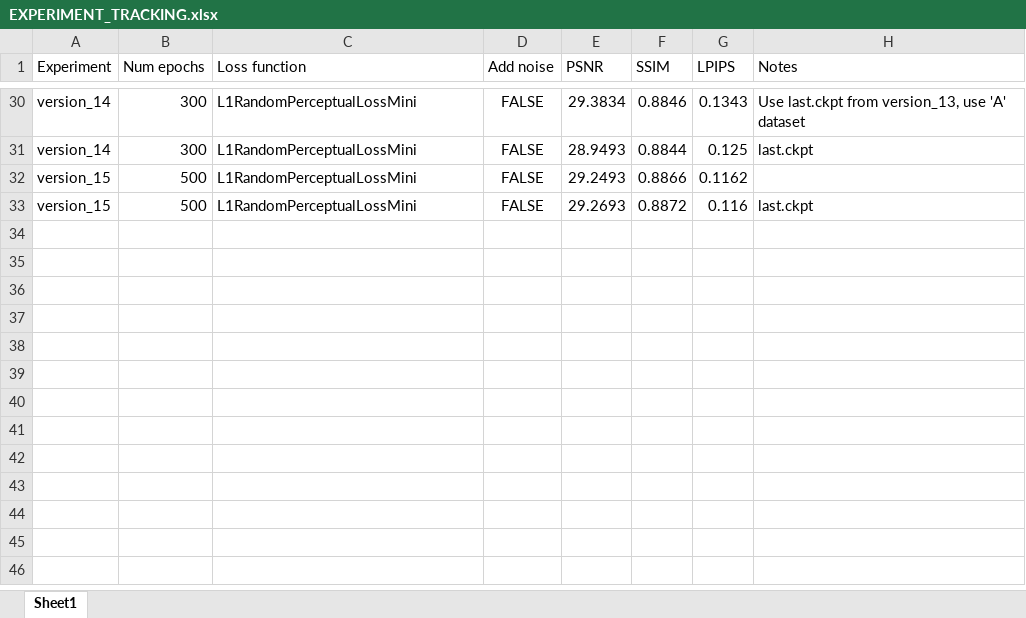
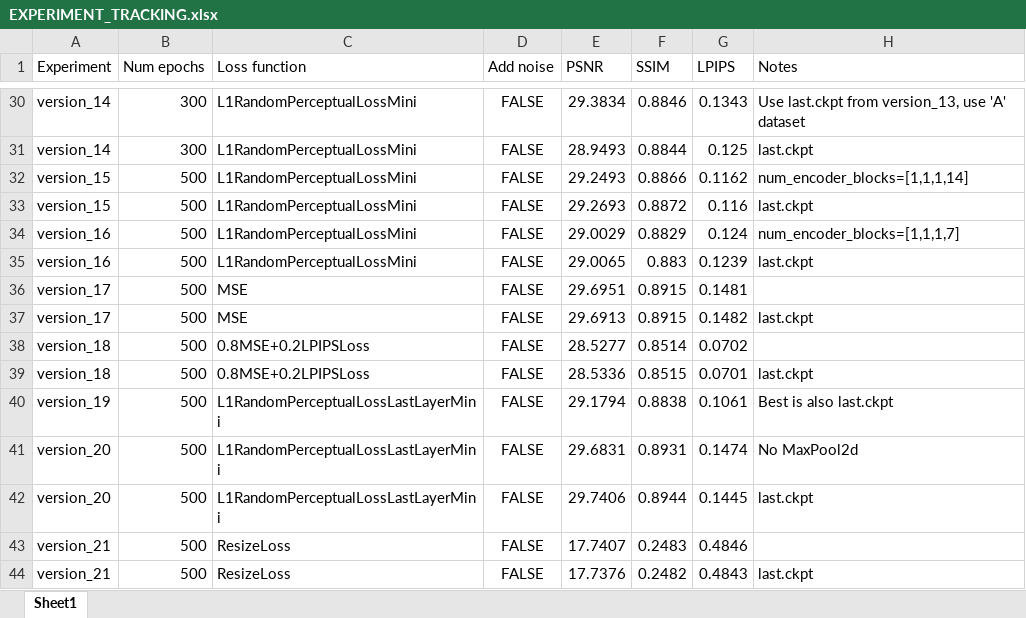
Before and after one commit to minhharry/InfiniteDeblur, an Excel workbook: EXPERIMENT_TRACKING.xlsx, sheet Sheet1, drawn as a sheet; only a part is shown, gaps mark what is left out; values as stored, in another font and other column widths than the file's, no borders; conditional formats not drawn; the diff names each change by its address in the sheet, - before the commit and + after, or states it on an @@ line.

```diff
--- a/EXPERIMENT_TRACKING.xlsx (sheet Sheet1)
+++ b/EXPERIMENT_TRACKING.xlsx (sheet Sheet1)
-H32 (Notes): (empty)
+H32 (Notes): num_encoder_blocks=[1,1,1,14]
+row 34: version_16 | 500 | L1RandomPerceptualLossMini | FALSE | 29.0029 | 0.8829 | 0.124 | num_encoder_blocks=[1,1,1,7]
+row 35: version_16 | 500 | L1RandomPerceptualLossMini | FALSE | 29.0065 | 0.883 | 0.1239 | last.ckpt
+row 36: version_17 | 500 | MSE | FALSE | 29.6951 | 0.8915 | 0.1481
+row 37: version_17 | 500 | MSE | FALSE | 29.6913 | 0.8915 | 0.1482 | last.ckpt
+row 38: version_18 | 500 | 0.8MSE+0.2LPIPSLoss | FALSE | 28.5277 | 0.8514 | 0.0702
+row 39: version_18 | 500 | 0.8MSE+0.2LPIPSLoss | FALSE | 28.5336 | 0.8515 | 0.0701 | last.ckpt
+row 40: version_19 | 500 | L1RandomPerceptualLossLastLayerMini | FALSE | 29.1794 | 0.8838 | 0.1061 | Best is also last.ckpt
+row 41: version_20 | 500 | L1RandomPerceptualLossLastLayerMini | FALSE | 29.6831 | 0.8931 | 0.1474 | No MaxPool2d
+row 42: version_20 | 500 | L1RandomPerceptualLossLastLayerMini | FALSE | 29.7406 | 0.8944 | 0.1445 | last.ckpt
+row 43: version_21 | 500 | ResizeLoss | FALSE | 17.7407 | 0.2483 | 0.4846
+row 44: version_21 | 500 | ResizeLoss | FALSE | 17.7376 | 0.2482 | 0.4843 | last.ckpt
```
Also changed, not shown: 4 other files.
